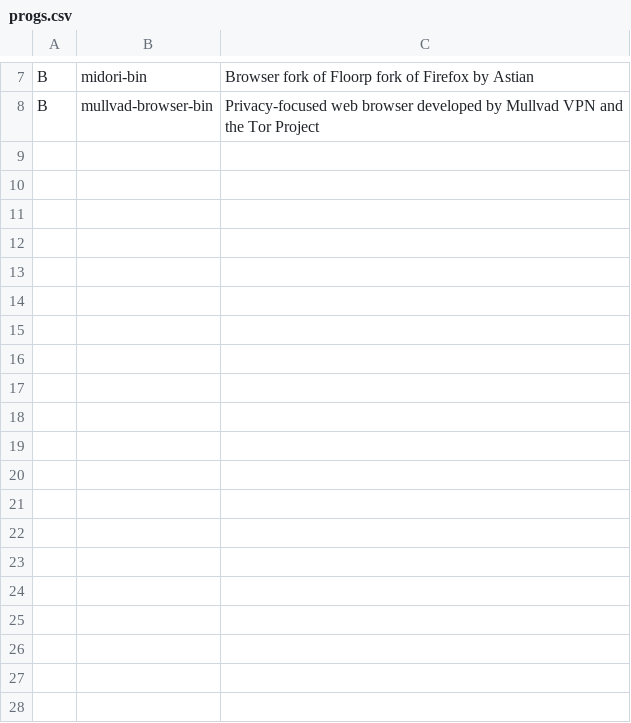
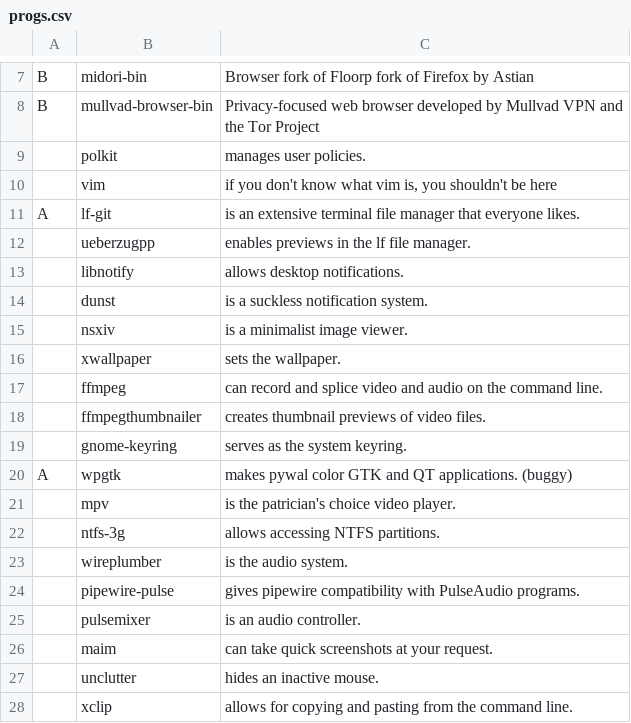
Before and after one commit to pm-lack/pomni, a CSV file: progs.csv, drawn as a sheet; only a part is shown, gaps mark what is left out; the diff covers the shown part only.

Commit message:
Update progs.csv

```diff
--- a/progs.csv
+++ b/progs.csv
@@ -8 +8,21 @@ B,midori-bin,"Browser fork of Floorp fork of Firefox by Astian"
 B,mullvad-browser-bin,"Privacy-focused web browser developed by Mullvad VPN and the Tor Project"
+,polkit,"manages user policies."
+,vim,"if you don't know what vim is, you shouldn't be here"
+A,lf-git,"is an extensive terminal file manager that everyone likes."
+,ueberzugpp,"enables previews in the lf file manager."
+,libnotify,"allows desktop notifications."
+,dunst,"is a suckless notification system."
+,nsxiv,"is a minimalist image viewer."
+,xwallpaper,"sets the wallpaper."
+,ffmpeg,"can record and splice video and audio on the command line."
+,ffmpegthumbnailer,"creates thumbnail previews of video files."
+,gnome-keyring,"serves as the system keyring."
+A,wpgtk,"makes pywal color GTK and QT applications. (buggy)"
+,mpv,"is the patrician's choice video player."
+,ntfs-3g,"allows accessing NTFS partitions."
+,wireplumber,"is the audio system."
+,pipewire-pulse,"gives pipewire compatibility with PulseAudio programs."
+,pulsemixer,"is an audio controller."
+,maim,"can take quick screenshots at your request."
+,unclutter,"hides an inactive mouse."
+,xclip,"allows for copying and pasting from the command line."
```
Also changed, not shown: 20 added rows elsewhere in this file.
